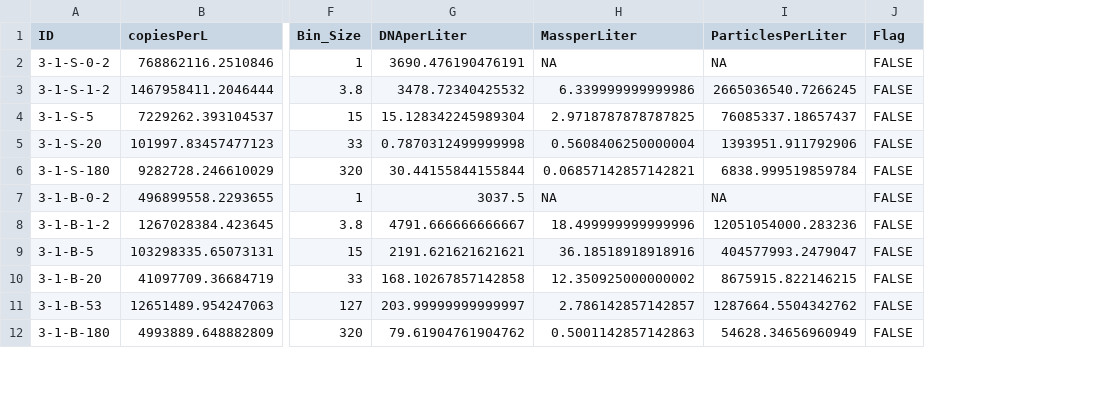
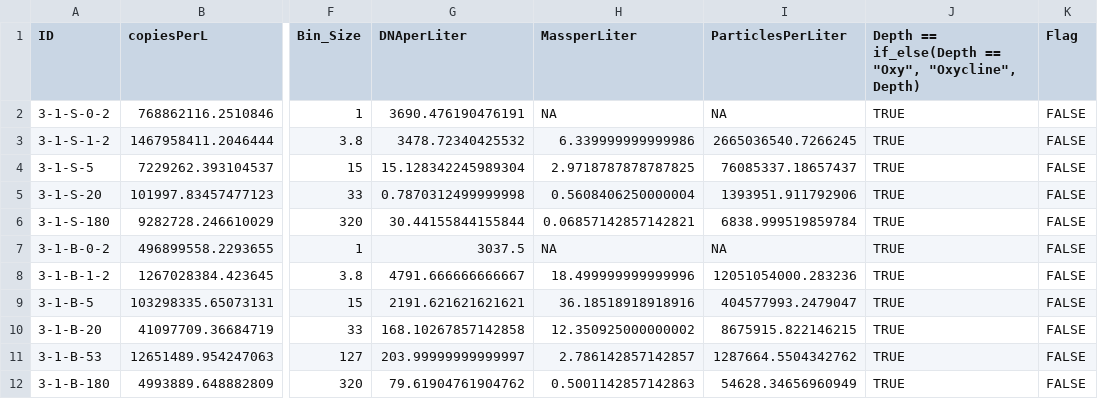
Before and after one commit to cramjaco/Chesapeake_Mainstem_2019_Fractions_Analysis, a CSV file: IntermediateData/AmpliconAbundance.csv, drawn as a sheet; only a part is shown, gaps mark what is left out; the diff covers the shown part only; the diff names each change by its address in the sheet, - before the commit and + after, or states it on an @@ line.

```diff
--- a/IntermediateData/AmpliconAbundance.csv
+++ b/IntermediateData/AmpliconAbundance.csv
+column J, rows 1-12: Depth == if_else(Depth == "Oxy", "Oxycline", Depth) | TRUE | TRUE | TRUE | TRUE | TRUE | TRUE | TRUE | TRUE | TRUE | TRUE | TRUE
```
Also changed, not shown: 5 added rows, 5 removed rows and 7 edited cells elsewhere in this file, 6 other files.
